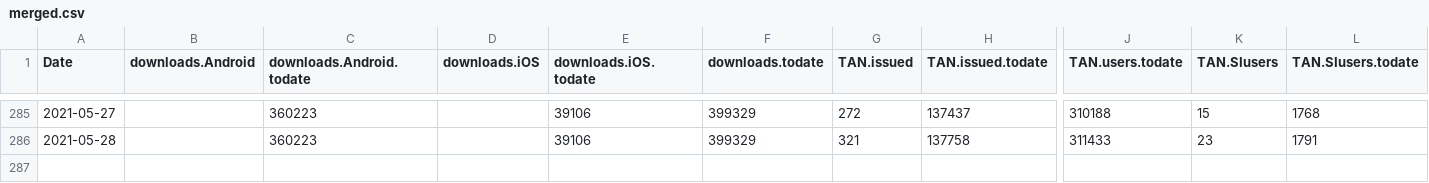
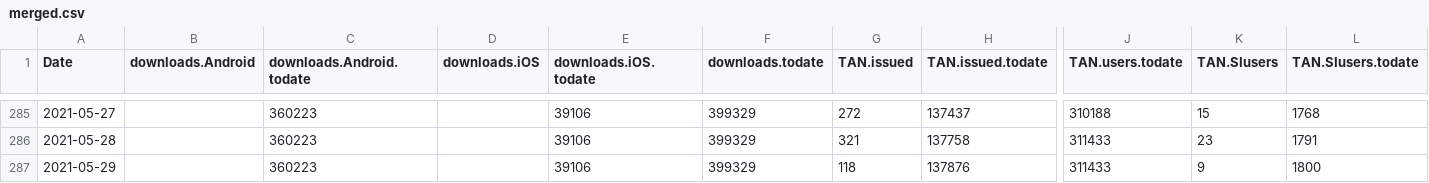
Before and after one commit to romunov/data, a CSV file: ostanizdrav/merged.csv, drawn as a sheet; only a part is shown, gaps mark what is left out; rows hold the shown columns only; the diff names each change by its address in the sheet, - before the commit and + after, or states it on an @@ line.

```diff
--- a/ostanizdrav/merged.csv
+++ b/ostanizdrav/merged.csv
+row 287: 2021-05-29 |  | 360223 |  | 39106 | 399329 | 118 | 137876 | 311433 | 9 | 1800
```
Also changed, not shown: ostanizdrav/podatki.gov.si/tanstatistika.csv, ostanizdrav/podatki.gov.si/tanvneseno.csv, 1 other file.
